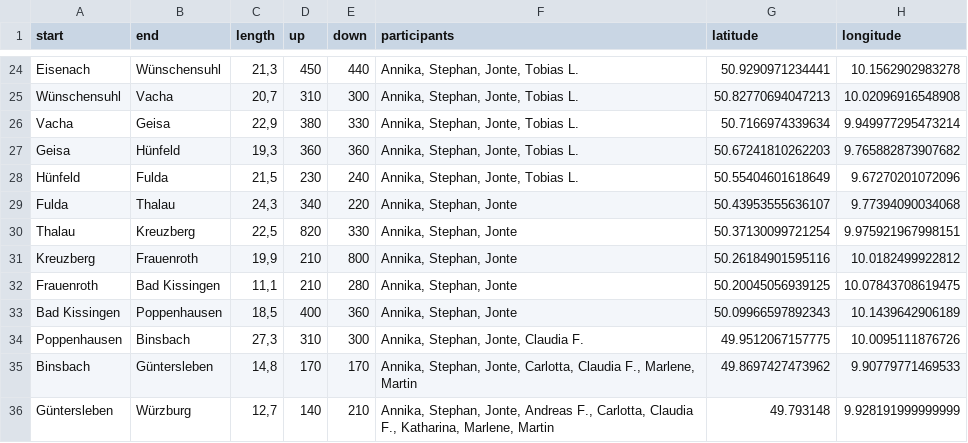
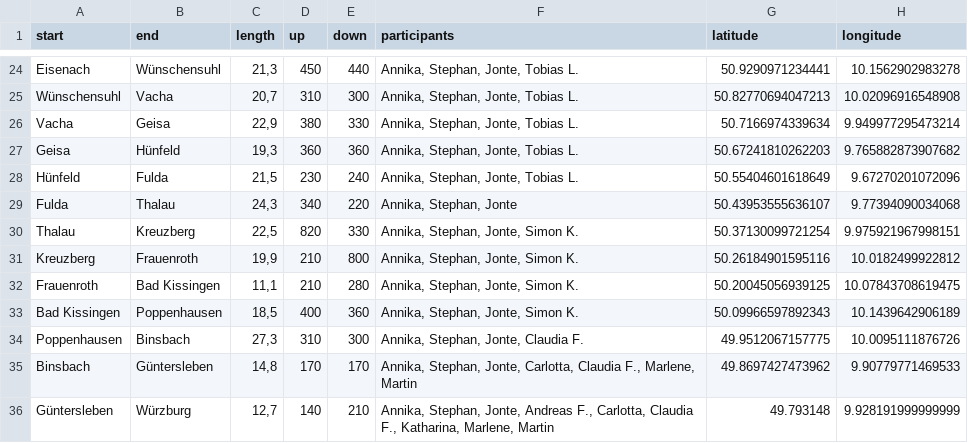
Before and after one commit to Lausbert/diesdas, a CSV file: _data/routes.csv, drawn as a sheet; only a part is shown, gaps mark what is left out; the diff names each change by its address in the sheet, - before the commit and + after, or states it on an @@ line.

Commit message:
wip

```diff
--- a/_data/routes.csv
+++ b/_data/routes.csv
-F30:F33 (participants): Annika, Stephan, Jonte
+F30:F33 (participants): Annika, Stephan, Jonte, Simon K.
```
